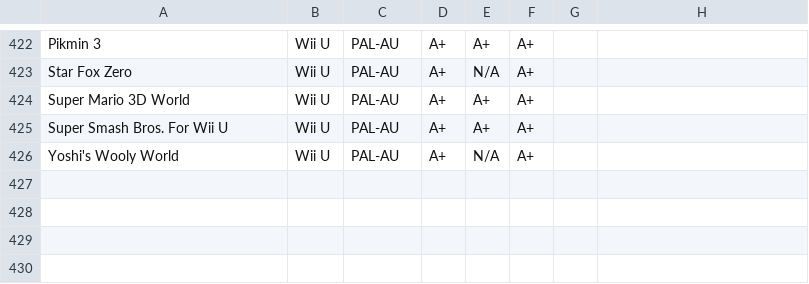
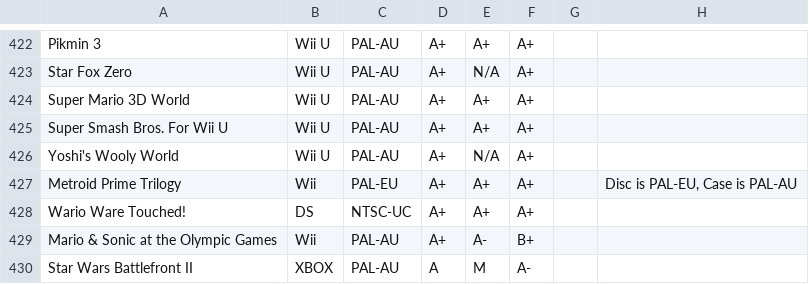
Before and after one commit to YourWishes/Games-List, a CSV file: public/data.csv, drawn as a sheet; only a part is shown, gaps mark what is left out; the diff names each change by its address in the sheet, - before the commit and + after, or states it on an @@ line.

Commit message:
Added new Wii, DS and XBOX Games

```diff
--- a/public/data.csv
+++ b/public/data.csv
+row 427: Metroid Prime Trilogy | Wii | PAL-EU | A+ | A+ | A+ |  | Disc is PAL-EU, Case is PAL-AU
+row 428: Wario Ware Touched! | DS | NTSC-UC | A+ | A+ | A+
+row 429: Mario & Sonic at the Olympic Games | Wii | PAL-AU | A+ | A- | B+
+row 430: Star Wars Battlefront II | XBOX | PAL-AU | A | M | A-
```
